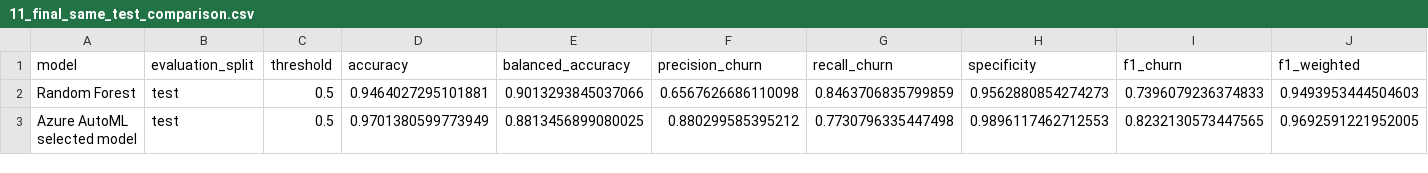
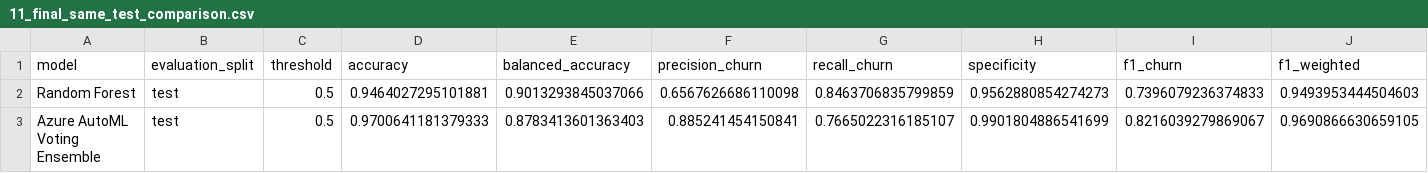
Before and after one commit to pramis-data/customer-churn-mlops, a CSV file: evidence/final_model_comparison/11_final_same_test_comparison.csv, drawn as a sheet; only a part is shown; removed rows and columns are numbered as before the commit, all else as after; rows hold the shown columns only; the diff names each change by its address in the sheet, - before the commit and + after, or states it on an @@ line.

```diff
--- a/evidence/final_model_comparison/11_final_same_test_comparison.csv
+++ b/evidence/final_model_comparison/11_final_same_test_comparison.csv
-row 3: Azure AutoML selected model | test | 0.5 | 0.9701380599773949 | 0.8813456899080025 | 0.880299585395212 | 0.7730796335447498 | 0.9896117462712553 | 0.8232130573447565 | 0.9692591221952005
+row 3: Azure AutoML Voting Ensemble | test | 0.5 | 0.9700641181379333 | 0.8783413601363403 | 0.885241454150841 | 0.7665022316185107 | 0.9901804886541699 | 0.8216039279869067 | 0.9690866630659105
```
Also changed, not shown: evidence/final_model_comparison/09_azure_automl_validation_metrics.csv, evidence/final_model_comparison/10_validation_stage_comparison.csv, 52 other files.
